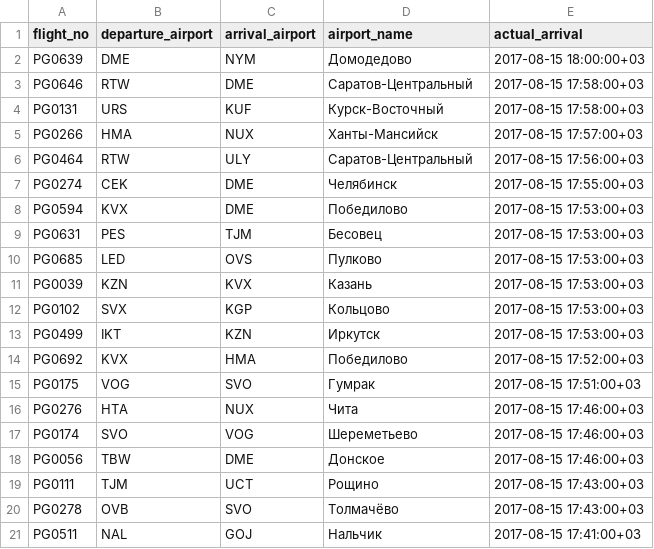
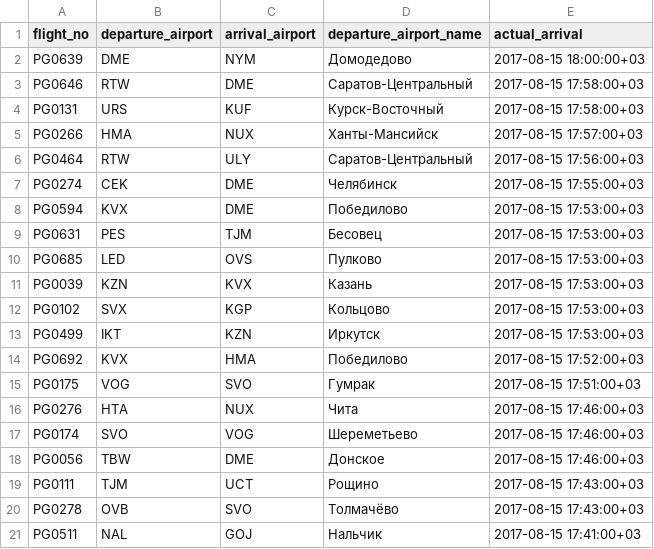
Before and after one commit to serebryakov-da/DB_mod2, a CSV file: pgadmin.csv, drawn as a sheet.

Commit message:
four

```diff
--- a/pgadmin.csv
+++ b/pgadmin.csv
@@ -1,2 +1,2 @@
-"flight_no","departure_airport","arrival_airport","airport_name","actual_arrival"
+"flight_no","departure_airport","arrival_airport","departure_airport_name","actual_arrival"
 "PG0639","DME","NYM","Домодедово","2017-08-15 18:00:00+03"
```
